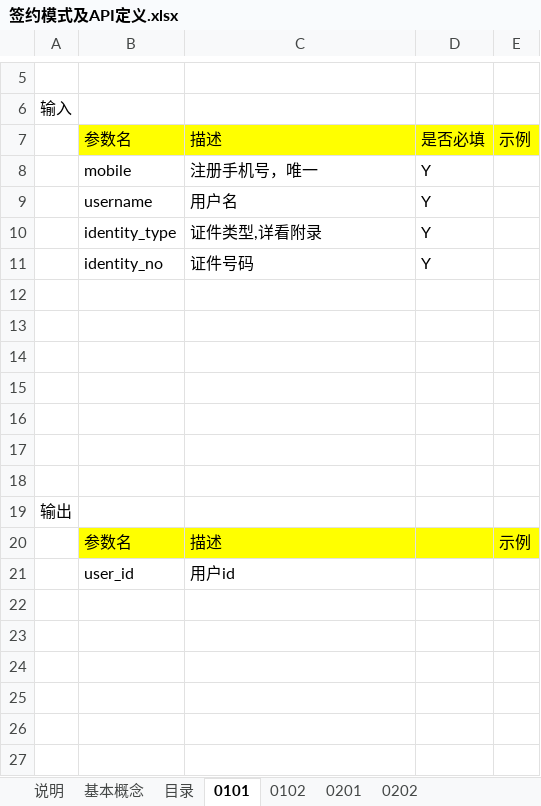
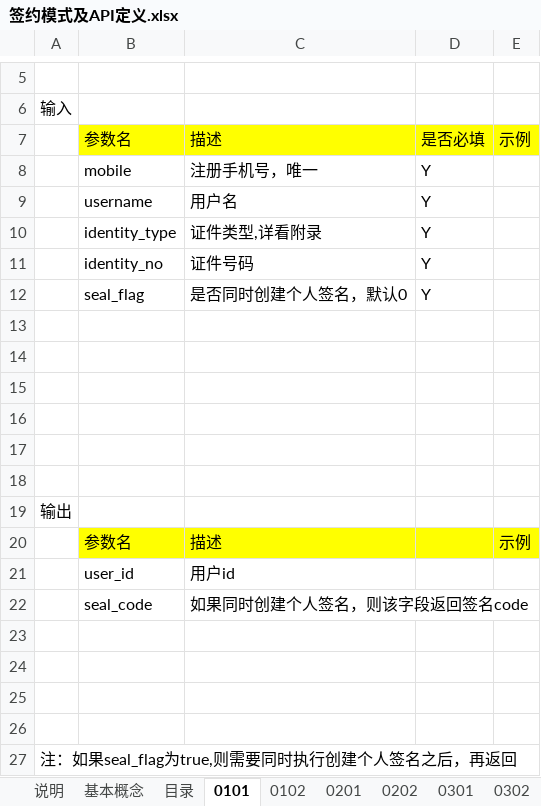
Before and after one commit to chenrongguang/WorkDoc, an Excel workbook: 电子签约平台/流程梳理/签约模式及API定义.xlsx, sheet 0101, drawn as a sheet; only a part is shown, gaps mark what is left out; values as stored, in another font and other column widths than the file's, no borders; the diff names each change by its address in the sheet, - before the commit and + after, or states it on an @@ line.

```diff
--- a/电子签约平台/流程梳理/签约模式及API定义.xlsx (sheet 0101)
+++ b/电子签约平台/流程梳理/签约模式及API定义.xlsx (sheet 0101)
+sheet tab: 0301
+sheet tab: 0302
-row 12: (empty)
+row 12:  | seal_flag | 是否同时创建个人签名，默认0 | Y
+row 22:  | seal_code | 如果同时创建个人签名，则该字段返回签名code
+row 23: (empty)
+row 24: (empty)
+row 25: (empty)
+row 26: (empty)
+row 27: 注：如果seal_flag为true,则需要同时执行创建个人签名之后，再返回
```
Also changed, not shown: sheet 目录, other sheet tabs.
